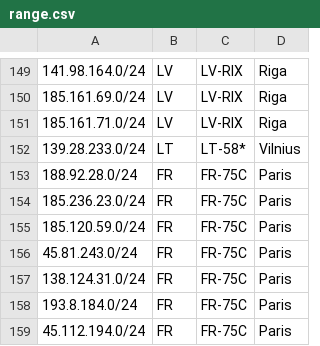
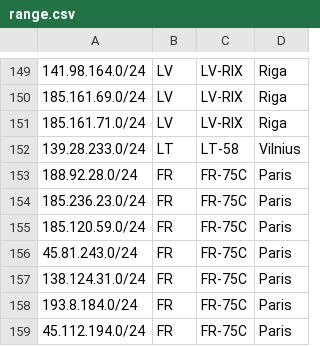
Before and after one commit to ib-systems/geofeed, a CSV file: range.csv, drawn as a sheet; only a part is shown, gaps mark what is left out.

Commit message:
Fix typo in Vilnius entry of range.csv

```diff
--- a/range.csv
+++ b/range.csv
@@ -151,3 +151,3 @@
 185.161.71.0/24,LV,LV-RIX,Riga,
-139.28.233.0/24,LT,LT-58*,Vilnius,
+139.28.233.0/24,LT,LT-58,Vilnius,
 188.92.28.0/24,FR,FR-75C,Paris,
```
